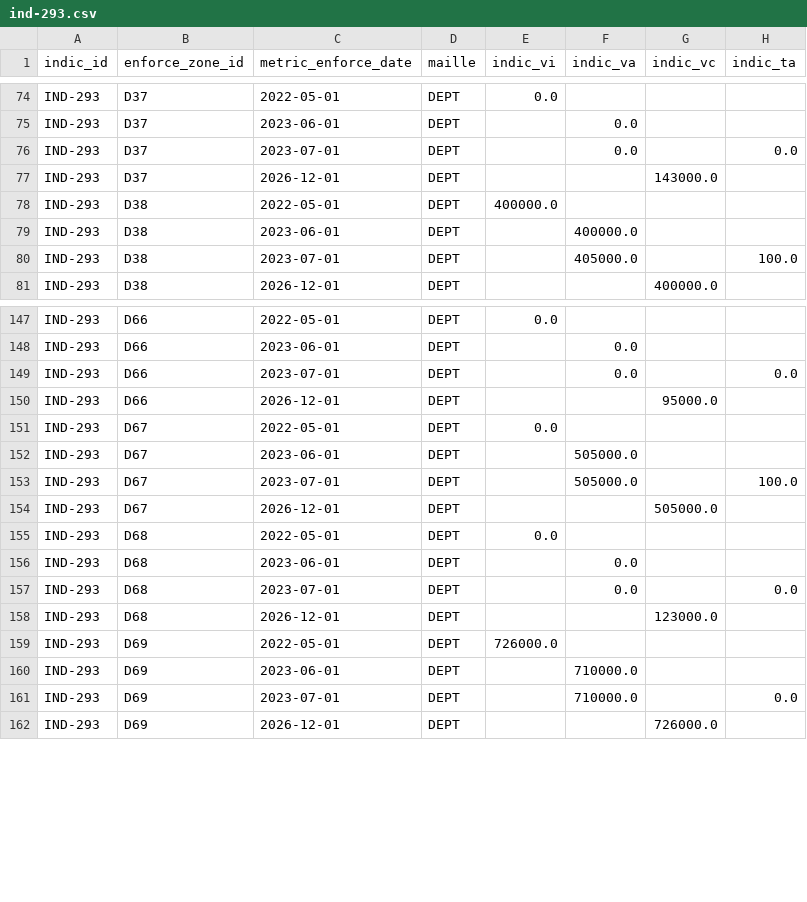
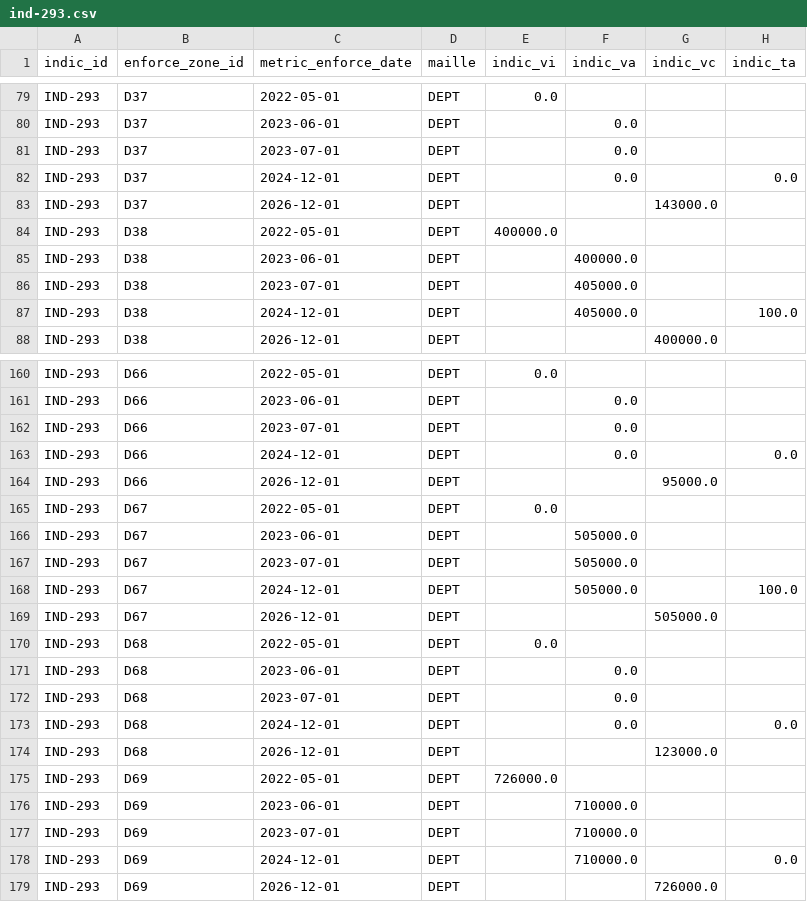
Before and after one commit to DITP-pilotage/barometre-resultats, a CSV file: data/ind-293.csv, drawn as a sheet; only a part is shown, gaps mark what is left out; the diff covers the shown part only.

```diff
--- a/data/ind-293.csv
+++ b/data/ind-293.csv
@@ -75,3 +80,4 @@ IND-293,D37,2022-05-01,DEPT,0.0,,,
 IND-293,D37,2023-06-01,DEPT,,0.0,,
-IND-293,D37,2023-07-01,DEPT,,0.0,,0.0
+IND-293,D37,2023-07-01,DEPT,,0.0,,
+IND-293,D37,2024-12-01,DEPT,,0.0,,0.0
 IND-293,D37,2026-12-01,DEPT,,,143000.0,
@@ -79,3 +85,4 @@ IND-293,D38,2022-05-01,DEPT,400000.0,,,
 IND-293,D38,2023-06-01,DEPT,,400000.0,,
-IND-293,D38,2023-07-01,DEPT,,405000.0,,100.0
+IND-293,D38,2023-07-01,DEPT,,405000.0,,
+IND-293,D38,2024-12-01,DEPT,,405000.0,,100.0
 IND-293,D38,2026-12-01,DEPT,,,400000.0,
@@ -148,3 +161,4 @@ IND-293,D66,2022-05-01,DEPT,0.0,,,
 IND-293,D66,2023-06-01,DEPT,,0.0,,
-IND-293,D66,2023-07-01,DEPT,,0.0,,0.0
+IND-293,D66,2023-07-01,DEPT,,0.0,,
+IND-293,D66,2024-12-01,DEPT,,0.0,,0.0
 IND-293,D66,2026-12-01,DEPT,,,95000.0,
@@ -152,3 +166,4 @@ IND-293,D67,2022-05-01,DEPT,0.0,,,
 IND-293,D67,2023-06-01,DEPT,,505000.0,,
-IND-293,D67,2023-07-01,DEPT,,505000.0,,100.0
+IND-293,D67,2023-07-01,DEPT,,505000.0,,
+IND-293,D67,2024-12-01,DEPT,,505000.0,,100.0
 IND-293,D67,2026-12-01,DEPT,,,505000.0,
@@ -156,3 +171,4 @@ IND-293,D68,2022-05-01,DEPT,0.0,,,
 IND-293,D68,2023-06-01,DEPT,,0.0,,
-IND-293,D68,2023-07-01,DEPT,,0.0,,0.0
+IND-293,D68,2023-07-01,DEPT,,0.0,,
+IND-293,D68,2024-12-01,DEPT,,0.0,,0.0
 IND-293,D68,2026-12-01,DEPT,,,123000.0,
@@ -160,3 +176,4 @@ IND-293,D69,2022-05-01,DEPT,726000.0,,,
 IND-293,D69,2023-06-01,DEPT,,710000.0,,
-IND-293,D69,2023-07-01,DEPT,,710000.0,,0.0
+IND-293,D69,2023-07-01,DEPT,,710000.0,,
+IND-293,D69,2024-12-01,DEPT,,710000.0,,0.0
 IND-293,D69,2026-12-01,DEPT,,,726000.0,
```
Also changed, not shown: 17 added rows and 26 edited cells elsewhere in this file, data/ind-957.csv, metadata/meta_indicateurs.csv.
